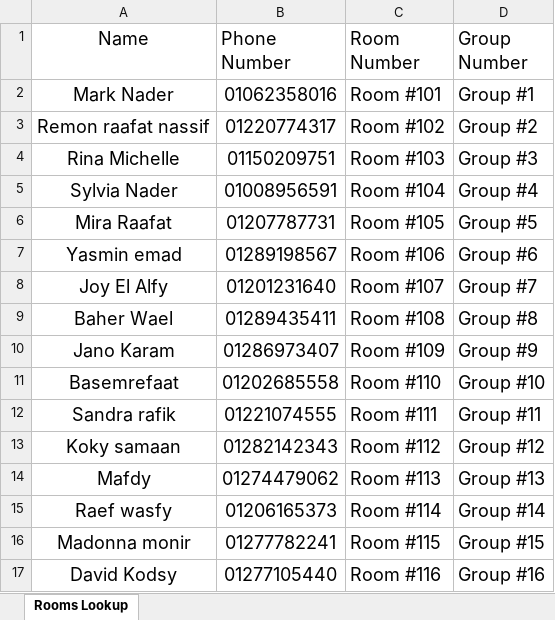
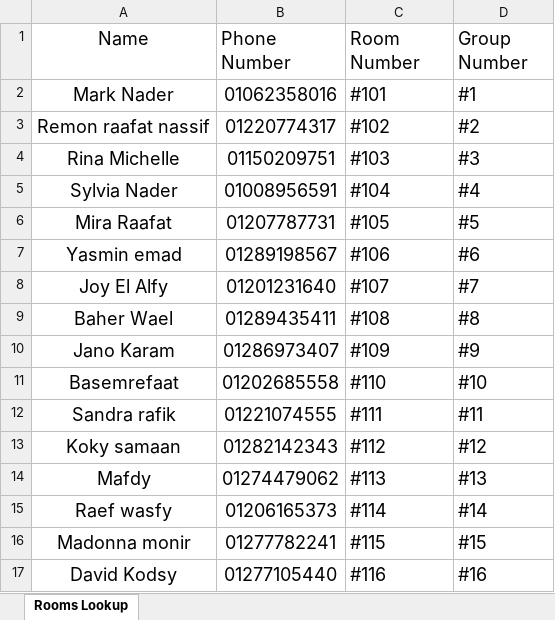
Before and after one commit to adellmakramm/HEC-Youth-Conference, an Excel workbook: Rooms Lookup.xlsx, sheet Rooms Lookup, drawn as a sheet; only a part is shown; values as stored, in another font and other column widths than the file's, no borders; the diff covers the shown part only; the diff names each change by its address in the sheet, - before the commit and + after, or states it on an @@ line.

Commit message:
Add files via upload

```diff
--- a/Rooms Lookup.xlsx (sheet Rooms Lookup)
+++ b/Rooms Lookup.xlsx (sheet Rooms Lookup)
-C2 (Room Number): Room #101
+C2 (Room Number): #101
-D2 (Group Number): Group #1
+D2 (Group Number): #1
-C3 (Room Number): Room #102
+C3 (Room Number): #102
-D3 (Group Number): Group #2
+D3 (Group Number): #2
-C4 (Room Number): Room #103
+C4 (Room Number): #103
-D4 (Group Number): Group #3
+D4 (Group Number): #3
-C5 (Room Number): Room #104
+C5 (Room Number): #104
-D5 (Group Number): Group #4
+D5 (Group Number): #4
-C6 (Room Number): Room #105
+C6 (Room Number): #105
-D6 (Group Number): Group #5
+D6 (Group Number): #5
-C7 (Room Number): Room #106
+C7 (Room Number): #106
-D7 (Group Number): Group #6
+D7 (Group Number): #6
-C8 (Room Number): Room #107
+C8 (Room Number): #107
-D8 (Group Number): Group #7
+D8 (Group Number): #7
-C9 (Room Number): Room #108
+C9 (Room Number): #108
-D9 (Group Number): Group #8
+D9 (Group Number): #8
-C10 (Room Number): Room #109
+C10 (Room Number): #109
-D10 (Group Number): Group #9
+D10 (Group Number): #9
-C11 (Room Number): Room #110
+C11 (Room Number): #110
-D11 (Group Number): Group #10
+D11 (Group Number): #10
-C12 (Room Number): Room #111
+C12 (Room Number): #111
-D12 (Group Number): Group #11
+D12 (Group Number): #11
-C13 (Room Number): Room #112
+C13 (Room Number): #112
-D13 (Group Number): Group #12
+D13 (Group Number): #12
-C14 (Room Number): Room #113
+C14 (Room Number): #113
-D14 (Group Number): Group #13
+D14 (Group Number): #13
-C15 (Room Number): Room #114
+C15 (Room Number): #114
-D15 (Group Number): Group #14
+D15 (Group Number): #14
-C16 (Room Number): Room #115
+C16 (Room Number): #115
-D16 (Group Number): Group #15
+D16 (Group Number): #15
-C17 (Room Number): Room #116
+C17 (Room Number): #116
-D17 (Group Number): Group #16
+D17 (Group Number): #16
```
Also changed, not shown: 136 edited cells elsewhere in this sheet.
